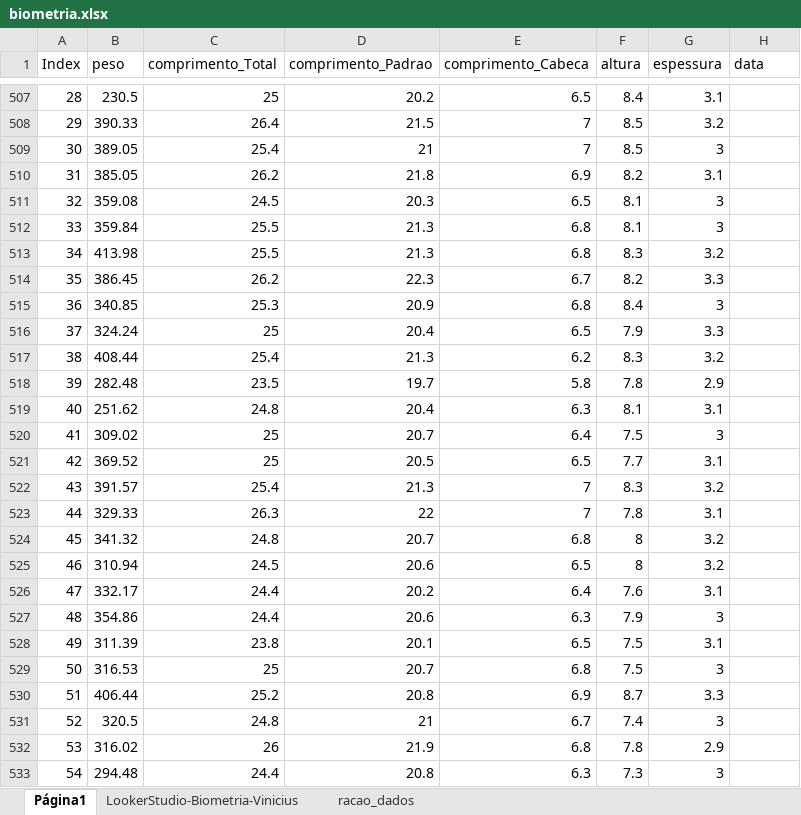
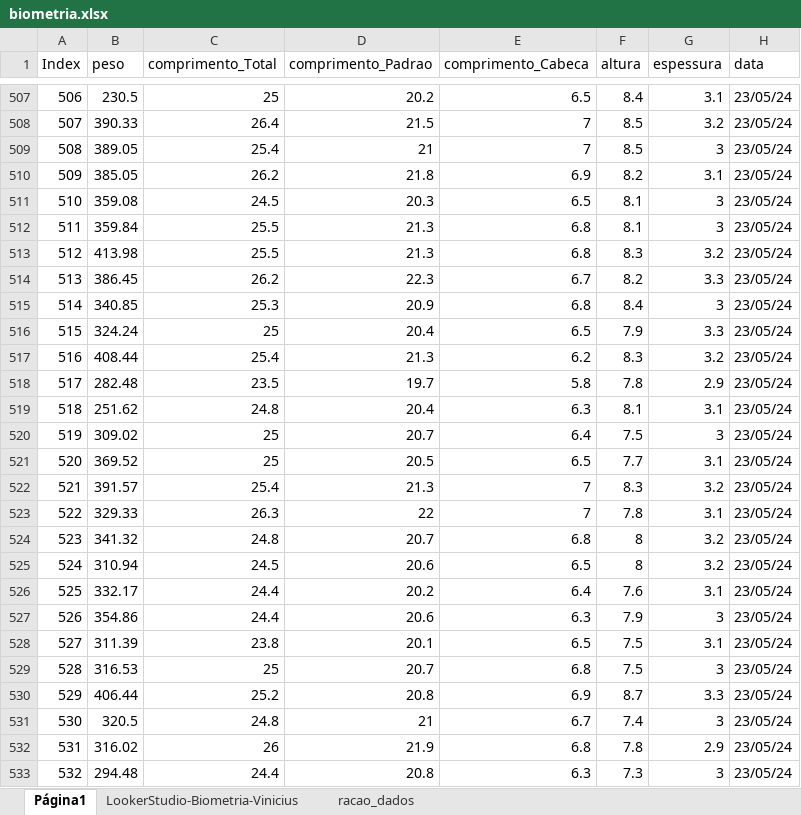
Before and after one commit to crisGriebler/IRD, an Excel workbook: fish/weight_pred/biometria.xlsx, sheet Página1, drawn as a sheet; only a part is shown, gaps mark what is left out; values as stored, in another font and other column widths than the file's, no cell formats; charts and pictures not drawn; the diff covers the shown part only; the diff names each change by its address in the sheet, - before the commit and + after, or states it on an @@ line.

```diff
--- a/fish/weight_pred/biometria.xlsx (sheet Página1)
+++ b/fish/weight_pred/biometria.xlsx (sheet Página1)
-A507 (Index): 28
+A507 (Index): 506
-H507:H533 (data): (empty)
+H507:H533 (data): 23/05/24
-A508 (Index): 29
+A508 (Index): 507
-A509 (Index): 30
+A509 (Index): 508
-A510 (Index): 31
+A510 (Index): 509
-A511 (Index): 32
+A511 (Index): 510
-A512 (Index): 33
+A512 (Index): 511
-A513 (Index): 34
+A513 (Index): 512
-A514 (Index): 35
+A514 (Index): 513
-A515 (Index): 36
+A515 (Index): 514
-A516 (Index): 37
+A516 (Index): 515
-A517 (Index): 38
+A517 (Index): 516
-A518 (Index): 39
+A518 (Index): 517
-A519 (Index): 40
+A519 (Index): 518
-A520 (Index): 41
+A520 (Index): 519
-A521 (Index): 42
+A521 (Index): 520
-A522 (Index): 43
+A522 (Index): 521
-A523 (Index): 44
+A523 (Index): 522
-A524 (Index): 45
+A524 (Index): 523
-A525 (Index): 46
+A525 (Index): 524
-A526 (Index): 47
+A526 (Index): 525
-A527 (Index): 48
+A527 (Index): 526
-A528 (Index): 49
+A528 (Index): 527
-A529 (Index): 50
+A529 (Index): 528
-A530 (Index): 51
+A530 (Index): 529
-A531 (Index): 52
+A531 (Index): 530
-A532 (Index): 53
+A532 (Index): 531
-A533 (Index): 54
+A533 (Index): 532
```
Also changed, not shown: 337 edited cells elsewhere in this sheet, cell formats.
